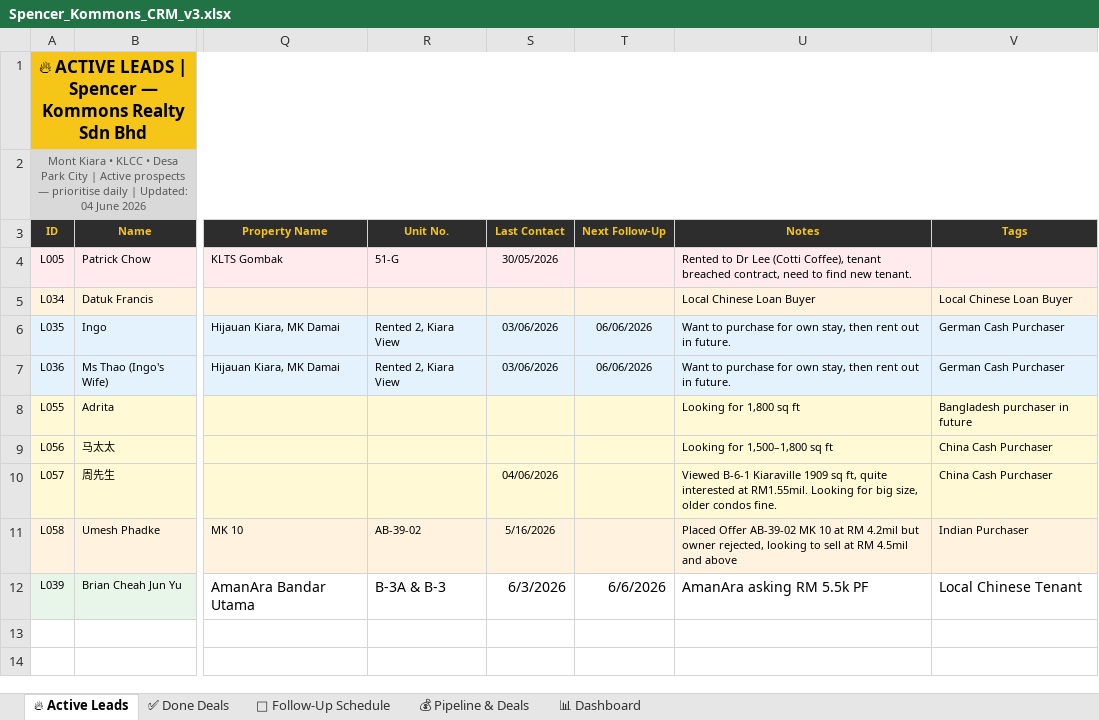
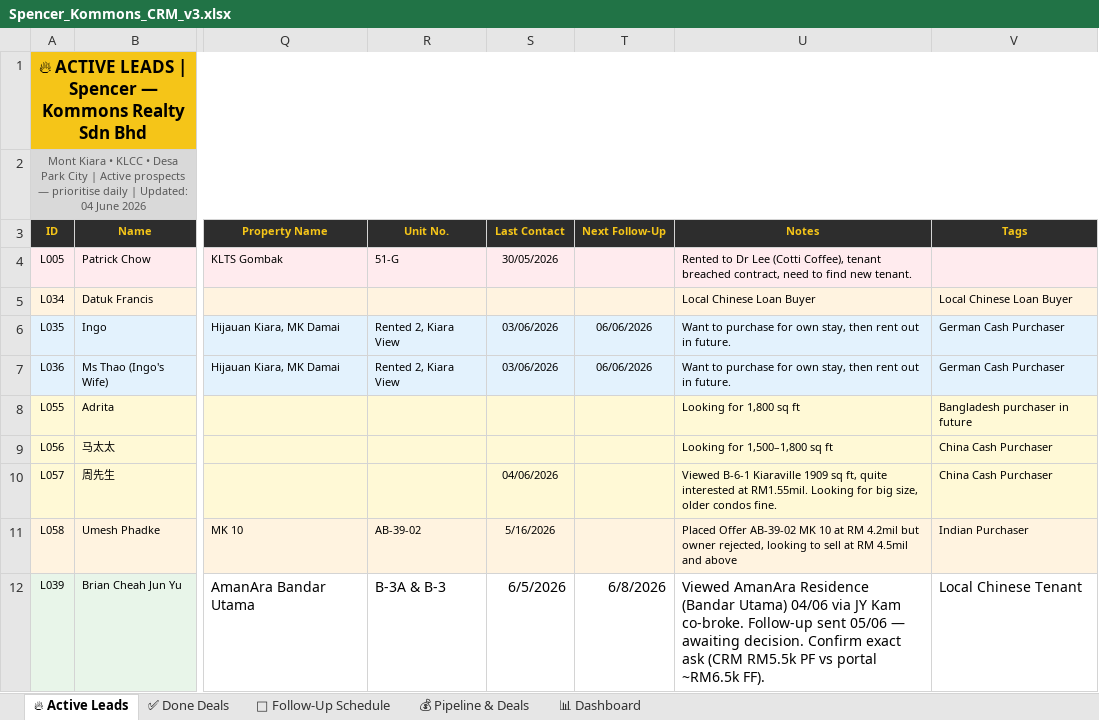
Before and after one commit to Spencerr2626/Spencer, an Excel workbook: references/crm/Spencer_Kommons_CRM_v3.xlsx, sheet 🔥 Active Leads, drawn as a sheet; only a part is shown, gaps mark what is left out; values as stored, in another font and other column widths than the file's, no borders; charts and pictures not drawn; the diff names each change by its address in the sheet, - before the commit and + after, or states it on an @@ line.

```diff
--- a/references/crm/Spencer_Kommons_CRM_v3.xlsx (sheet 🔥 Active Leads)
+++ b/references/crm/Spencer_Kommons_CRM_v3.xlsx (sheet 🔥 Active Leads)
-S12 (Last Contact): 6/3/2026
+S12 (Last Contact): 6/5/2026
-T12 (Next Follow-Up): 6/6/2026
+T12 (Next Follow-Up): 6/8/2026
-U12 (Notes): AmanAra asking RM 5.5k PF
+U12 (Notes): Viewed AmanAra Residence (Bandar Utama) 04/06 via JY Kam co-broke. Follow-up sent 05/06 — awaiting decision. Confirm exact ask (CRM RM5.5k PF vs portal ~RM6.5k FF).
```
Also changed, not shown: sheet 📅 Follow-Up Schedule.
